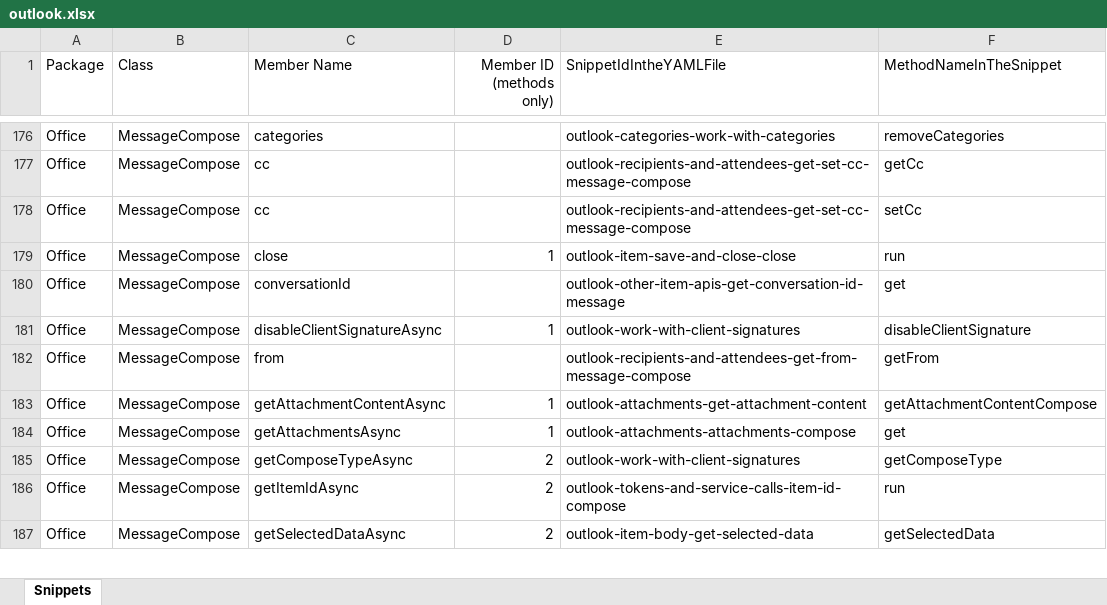
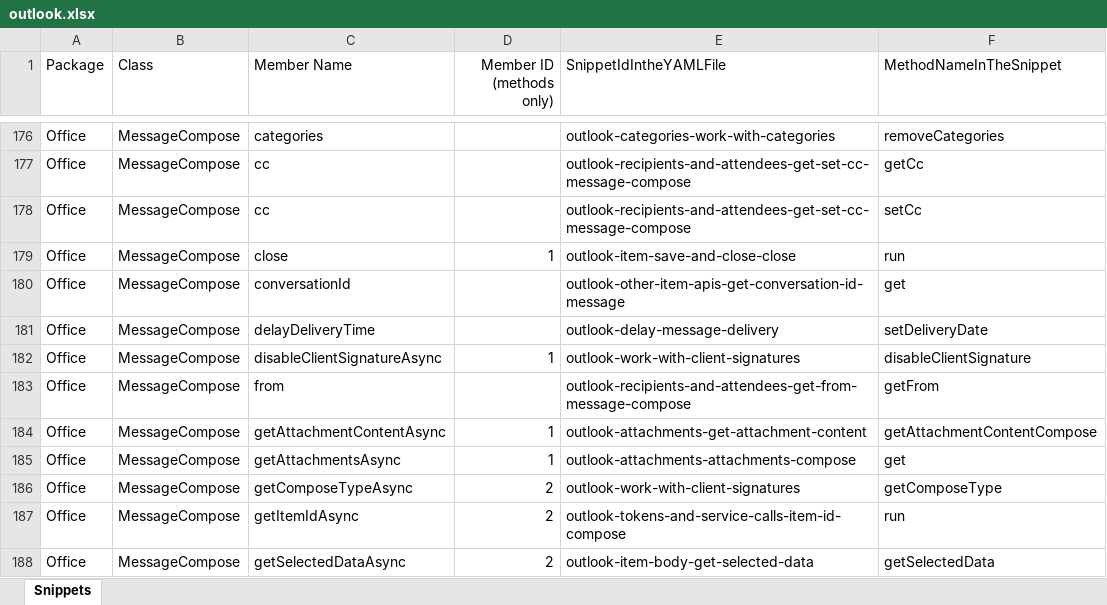
Before and after one commit to OfficeDev/office-js-snippets, an Excel workbook: snippet-extractor-metadata/outlook.xlsx, sheet Snippets, drawn as a sheet; only a part is shown, gaps mark what is left out; values as stored, in another font and other column widths than the file's, no borders; table styles not drawn; the diff names each change by its address in the sheet, - before the commit and + after, or states it on an @@ line.

Commit message:
Map Script Lab snippet to MessageCompose.delayDeliveryTime member

```diff
--- a/snippet-extractor-metadata/outlook.xlsx (sheet Snippets)
+++ b/snippet-extractor-metadata/outlook.xlsx (sheet Snippets)
+row 181: Office | MessageCompose | delayDeliveryTime |  | outlook-delay-message-delivery | setDeliveryDate
```
Also changed, not shown: 1 other file.
